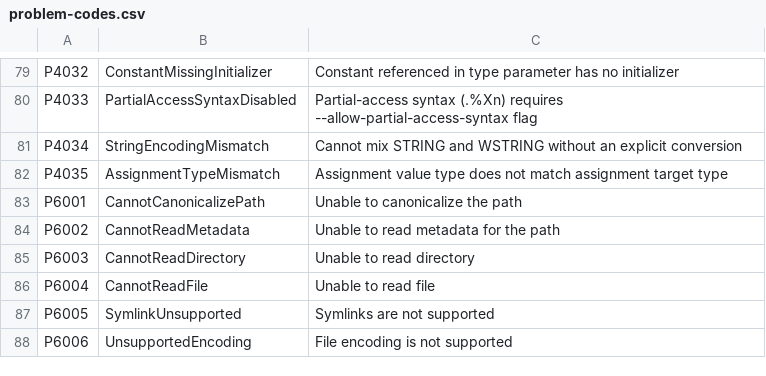
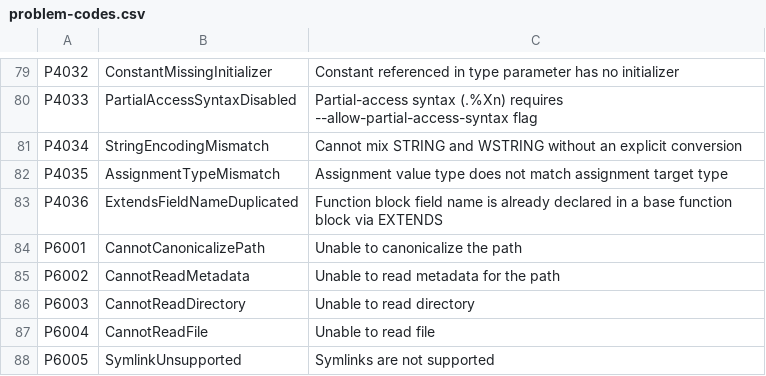
Before and after one commit to ironplc/ironplc, a CSV file: compiler/problems/resources/problem-codes.csv, drawn as a sheet; only a part is shown, gaps mark what is left out; the shorter side is filled out with more unchanged rows.

Commit message:
fix(twincat): reject a derived FB redeclaring a base-class field (P4039)
Verified against real TcXaeShell before implementing: TwinCAT rejects a
derived function block (via EXTENDS) redeclaring a field its base class
already has (C0097 "Duplicate definition"), even when the redeclared
field has a different type. IronPLC's field-inheritance implementation
had no check for this at all -- it silently accepted code real TwinCAT
rejects.

New P4039 semantic rule reusing collect_inherited_fields(), the shared
helper from the EXTENDS field-inheritance work. Catches collisions
transitively through the whole EXTENDS chain, not just the immediate
base.

```diff
--- a/compiler/problems/resources/problem-codes.csv
+++ b/compiler/problems/resources/problem-codes.csv
@@ -82,2 +82,3 @@ P4034,StringEncodingMismatch,Cannot mix STRING and WSTRING without an explicit c
 P4035,AssignmentTypeMismatch,Assignment value type does not match assignment target type
+P4036,ExtendsFieldNameDuplicated,Function block field name is already declared in a base function block via EXTENDS
 P6001,CannotCanonicalizePath,Unable to canonicalize the path
```
Also changed, not shown: 6 other files.
